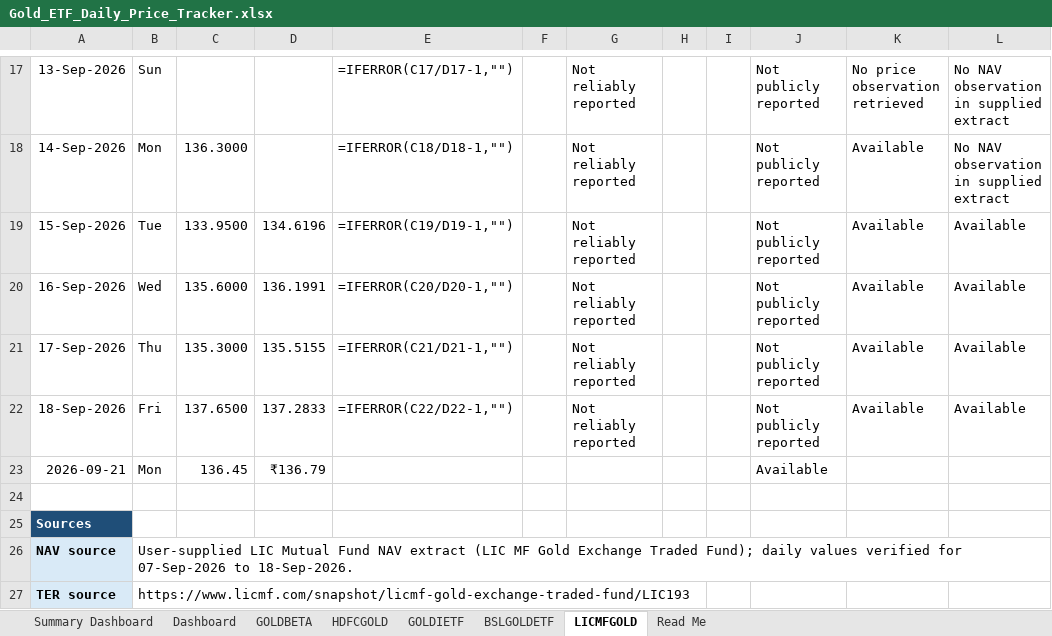
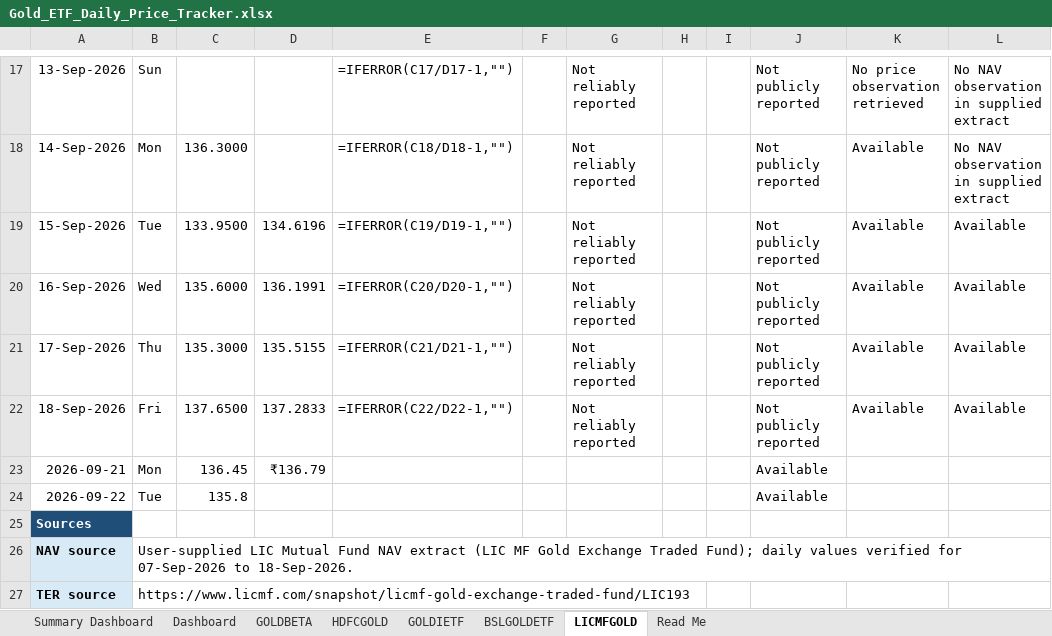
Before and after one commit to 25021141139Preetam/ETF-Gold_Tracker, an Excel workbook: Gold_ETF_Daily_Price_Tracker.xlsx, sheet LICMFGOLD, drawn as a sheet; only a part is shown, gaps mark what is left out; values as stored, in another font and other column widths than the file's, no borders; formulas without a stored value are shown as written; conditional formats not drawn; the diff names each change by its address in the sheet, - before the commit and + after, or states it on an @@ line.

```diff
--- a/Gold_ETF_Daily_Price_Tracker.xlsx (sheet LICMFGOLD)
+++ b/Gold_ETF_Daily_Price_Tracker.xlsx (sheet LICMFGOLD)
-row 24: (empty)
+row 24: 2026-09-22 | Tue | 135.8 |  |  |  |  |  |  | Available
```
Also changed, not shown: sheet Dashboard, sheet BSLGOLDETF, sheet HDFCGOLD, sheet GOLDIETF, sheet GOLDBETA, 1 other file.
